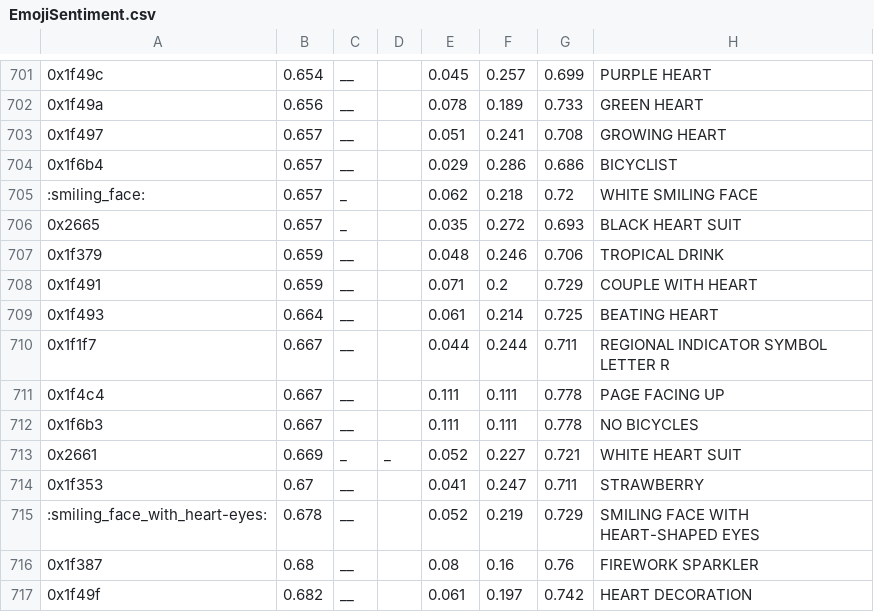
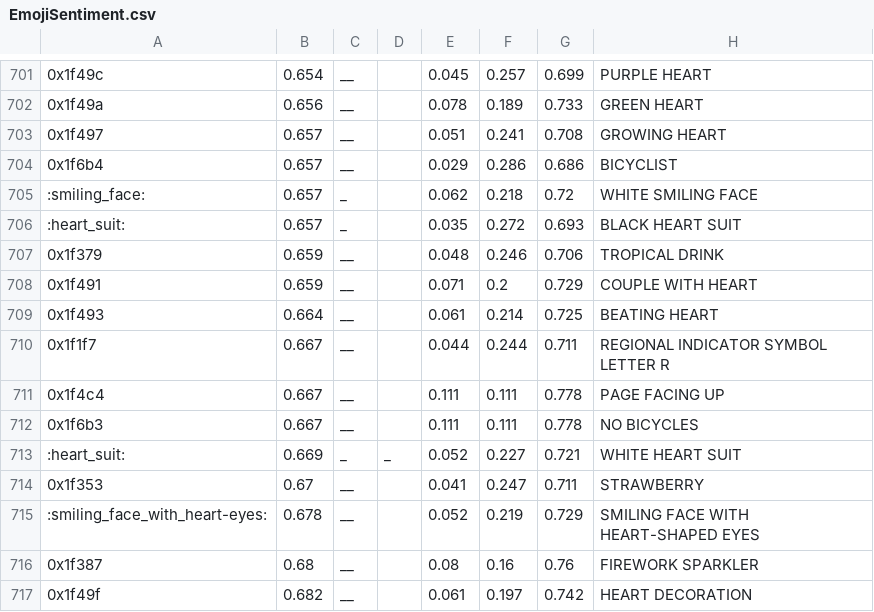
Before and after one commit to SuperboGiuseppe/tweets_sentiment_lexicons, a CSV file: EmojiSentiment.csv, drawn as a sheet; only a part is shown, gaps mark what is left out.

Commit message:
Update database with SentiWordNet score

```diff
--- a/EmojiSentiment.csv
+++ b/EmojiSentiment.csv
@@ -705,3 +705,3 @@
 :smiling_face:,0.657,_,,0.062,0.218,0.72,WHITE SMILING FACE
-0x2665,0.657,_,,0.035,0.272,0.693,BLACK HEART SUIT
+:heart_suit:,0.657,_,,0.035,0.272,0.693,BLACK HEART SUIT
 0x1f379,0.659,__,,0.048,0.246,0.706,TROPICAL DRINK
@@ -712,3 +712,3 @@
 0x1f6b3,0.667,__,,0.111,0.111,0.778,NO BICYCLES
-0x2661,0.669,_,_,0.052,0.227,0.721,WHITE HEART SUIT
+:heart_suit:,0.669,_,_,0.052,0.227,0.721,WHITE HEART SUIT
 0x1f353,0.67,__,,0.041,0.247,0.711,STRAWBERRY
```
Also changed, not shown: 2 other files.
